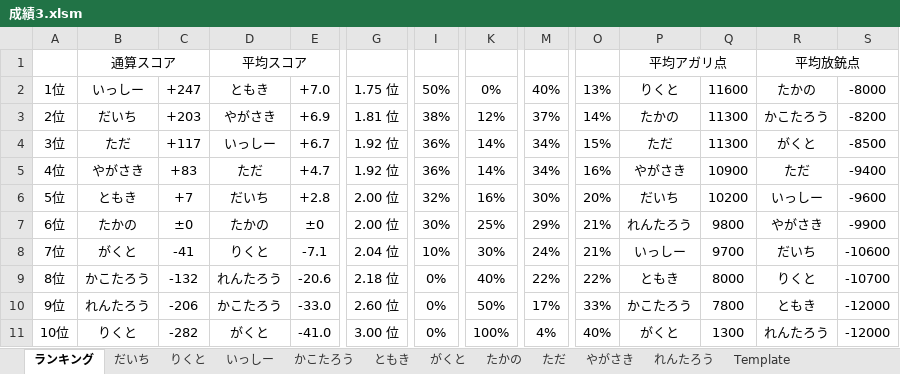
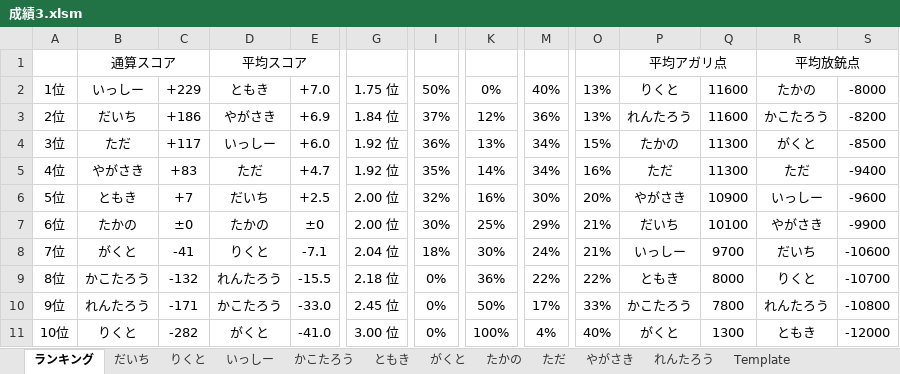
Before and after one commit to daicho/mahjong, an Excel workbook: 三人麻雀/成績3.xlsm, sheet ランキング, drawn as a sheet; only a part is shown, gaps mark what is left out; values as stored, in another font and other column widths than the file's, no borders; the diff names each change by its address in the sheet, - before the commit and + after, or states it on an @@ line.

```diff
--- a/三人麻雀/成績3.xlsm (sheet ランキング)
+++ b/三人麻雀/成績3.xlsm (sheet ランキング)
-C2: +247
+C2: +229
-C3: +203
+C3: +186
-G3: 1.81 位
+G3: 1.84 位
-I3: 38%
+I3: 37%
-M3: 37%
+M3: 36%
-O3: 14%
+O3: 13%
-P3: たかの
+P3: れんたろう
-Q3: 11300
+Q3: 11600
-E4: +6.7
+E4: +6.0
-K4: 14%
+K4: 13%
-P4: ただ
+P4: たかの
-I5: 36%
+I5: 35%
-P5: やがさき
+P5: ただ
-Q5: 10900
+Q5: 11300
-E6: +2.8
+E6: +2.5
-P6: だいち
+P6: やがさき
-Q6: 10200
+Q6: 10900
-P7: れんたろう
+P7: だいち
-Q7: 9800
+Q7: 10100
-I8: 10%
+I8: 18%
-E9: -20.6
+E9: -15.5
-K9: 40%
+K9: 36%
-C10: -206
+C10: -171
-G10: 2.60 位
+G10: 2.45 位
-R10: ともき
+R10: れんたろう
-S10: -12000
+S10: -10800
-R11: れんたろう
+R11: ともき
```
Also changed, not shown: sheet れんたろう, sheet いっしー, sheet だいち, 三人麻雀/Template3.xlsm, 三人麻雀/点数3.xlsm, 1 other file.
